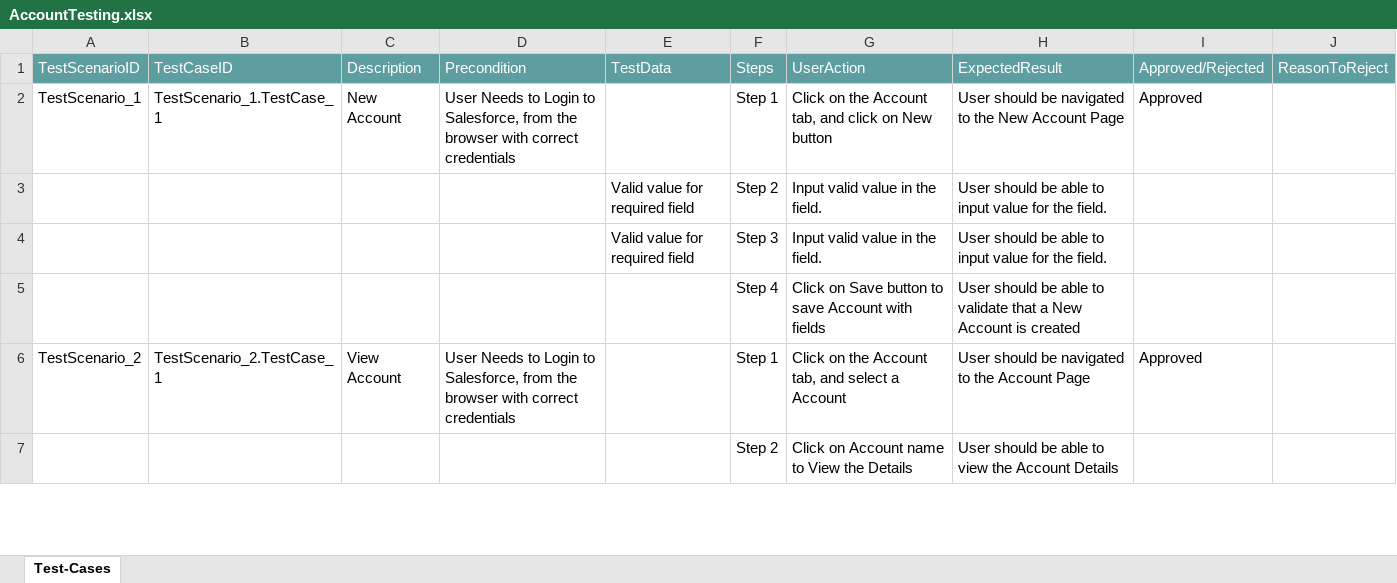
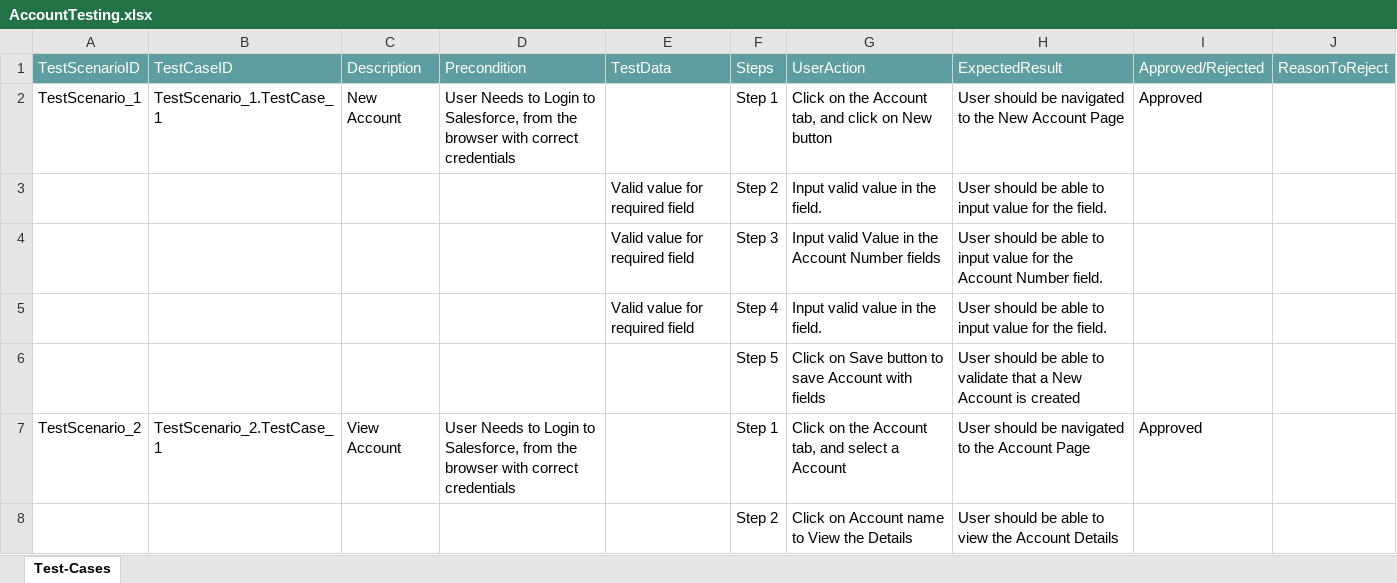
Before and after one commit to ShaikMohamedIrfan/Transitus, an Excel workbook: AccountTesting.xlsx, sheet Test-Cases, drawn as a sheet; only a part is shown; values as stored, in another font and other column widths than the file's, no borders; table styles not drawn; addresses are those after the commit; the diff names each change by its address in the sheet, - before the commit and + after, or states it on an @@ line.

Commit message:
Add files via upload

```diff
--- a/AccountTesting.xlsx (sheet Test-Cases)
+++ b/AccountTesting.xlsx (sheet Test-Cases)
+row 4:  |  |  |  | Valid value for required field | Step 3 | Input valid Value in the Account Number fields | User should be able to input value for the Account Number field.
-F5: Step 3
+F5: Step 4
-F6: Step 4
+F6: Step 5
```
